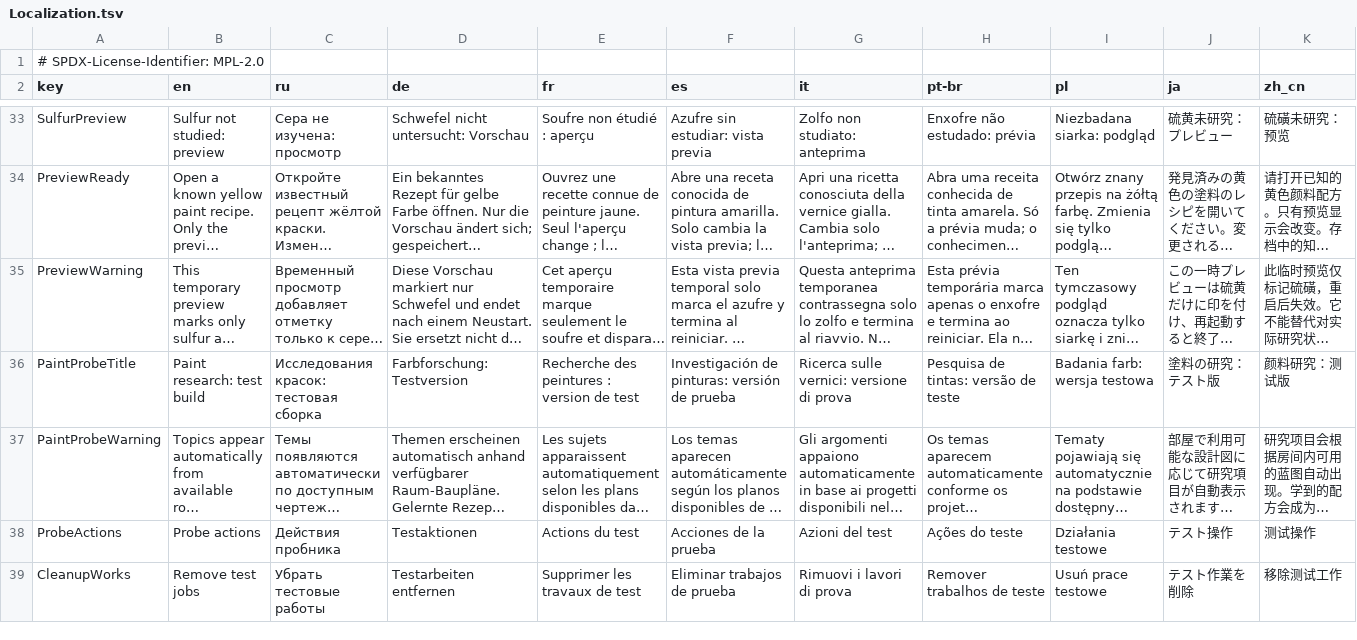
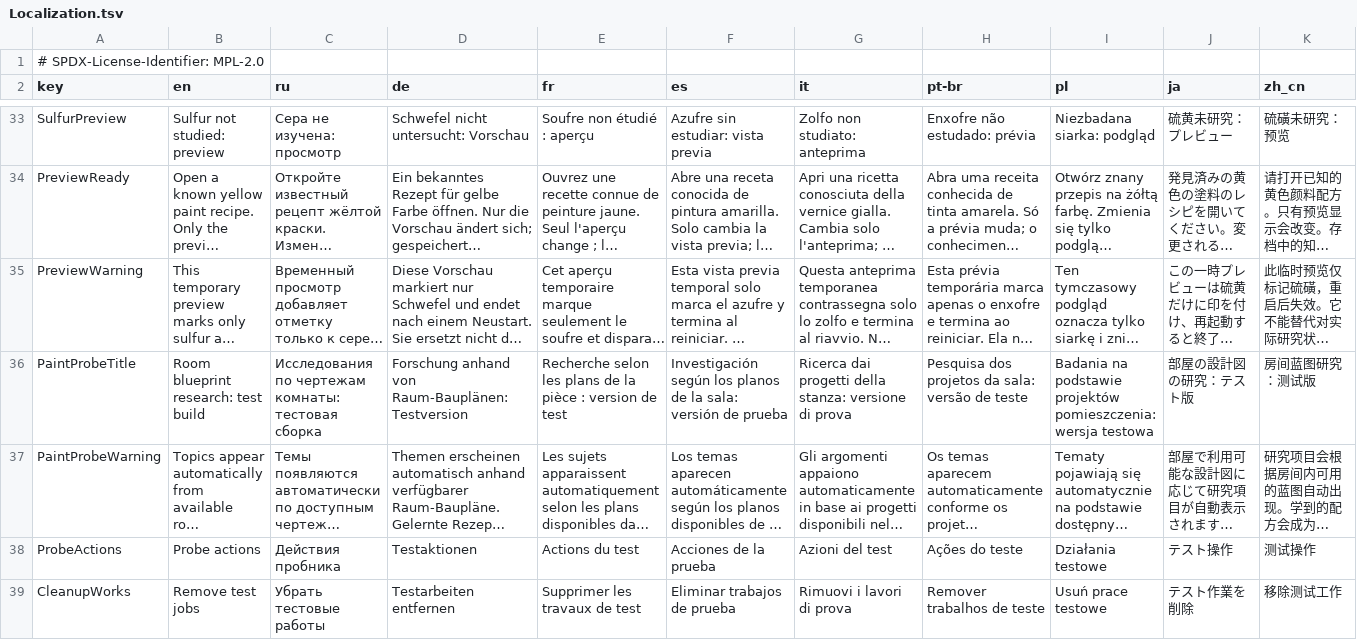
Before and after one commit to NikichMods/ResearchableAlchemyRecipes, a TSV file: research/StudyTableWorkProbe/Localization.tsv, drawn as a sheet; only a part is shown, gaps mark what is left out; long unchanged cells end in …; the diff covers the shown part only; the diff names each change by its address in the sheet, - before the commit and + after, or states it on an @@ line.

Commit message:
Extend verified room-blueprint research to eleven product groups

```diff
--- a/research/StudyTableWorkProbe/Localization.tsv
+++ b/research/StudyTableWorkProbe/Localization.tsv
-B36 (en): Paint research: test build
+B36 (en): Room blueprint research: test build
-C36 (ru): Исследования красок: тестовая сборка
+C36 (ru): Исследования по чертежам комнаты: тестовая сборка
-D36 (de): Farbforschung: Testversion
+D36 (de): Forschung anhand von Raum-Bauplänen: Testversion
-E36 (fr): Recherche des peintures : version…
+E36 (fr): Recherche selon les plans de la pièce : version…
-F36 (es): Investigación de pinturas: versión de…
+F36 (es): Investigación según los planos de la sala: versión de…
-G36 (it): Ricerca sulle vernici: versione di…
+G36 (it): Ricerca dai progetti della stanza: versione di…
-H36 (pt-br): Pesquisa de tintas: versão de teste
+H36 (pt-br): Pesquisa dos projetos da sala: versão de teste
-I36 (pl): Badania farb: wersja testowa
+I36 (pl): Badania na podstawie projektów pomieszczenia: wersja testowa
-J36 (ja): 塗料の研究：テスト版
+J36 (ja): 部屋の設計図の研究：テスト版
-K36 (zh_cn): 颜料研究：测试版
+K36 (zh_cn): 房间蓝图研究：测试版
```
Also changed, not shown: 1 edited cell elsewhere in this file, 8 other files.
